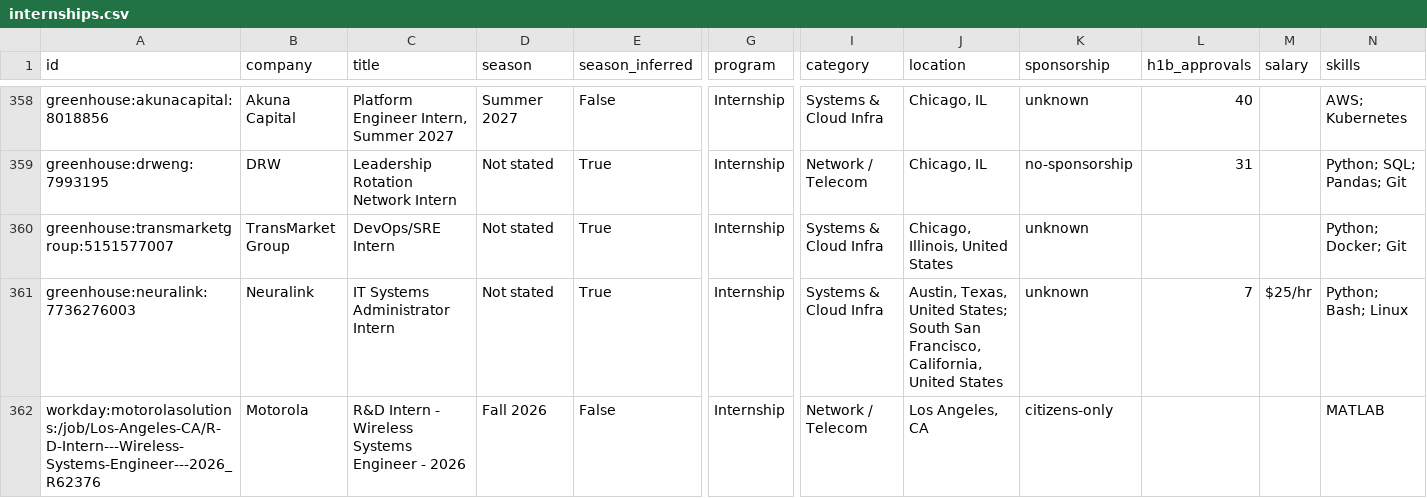
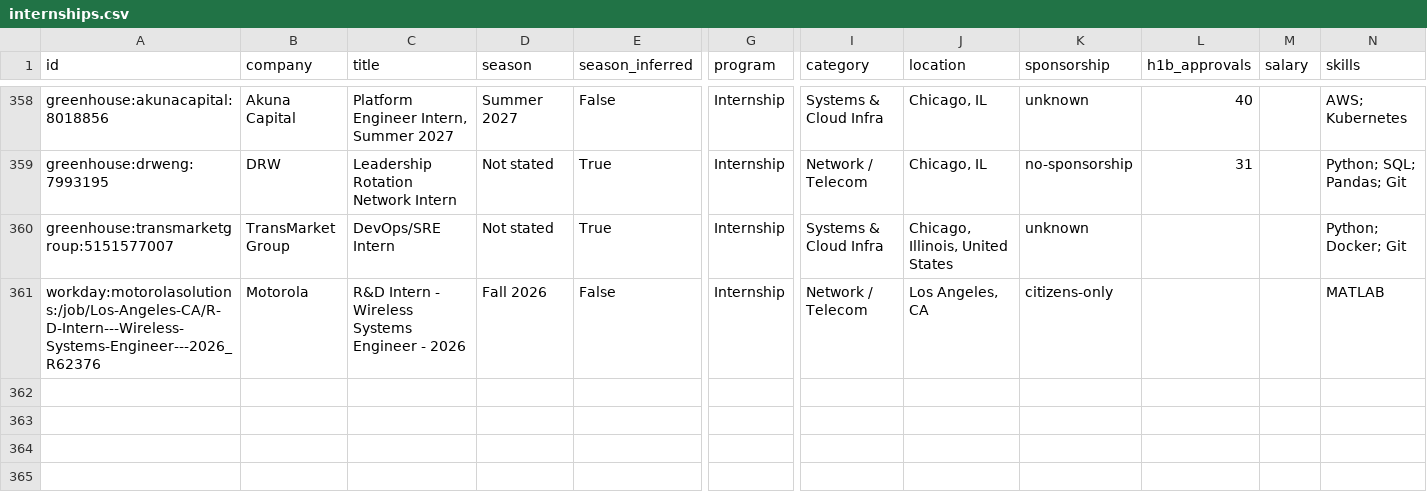
Before and after one commit to ihrtkaii/secnet-internships, a CSV file: data/internships.csv, drawn as a sheet; only a part is shown, gaps mark what is left out; rows hold the shown columns only; the diff names each change by its address in the sheet, - before the commit and + after, or states it on an @@ line.

```diff
--- a/data/internships.csv
+++ b/data/internships.csv
-row 361: greenhouse:neuralink:7736276003 | Neuralink | IT Systems Administrator Intern | Not stated | True | Internship | Systems & Cloud Infra | Austin, Texas, United States; South San Francisco, California, United States | unknown | 7 | $25/hr | Python; Bash; Linux
```
Also changed, not shown: docs/internships.csv, 12 other files.
